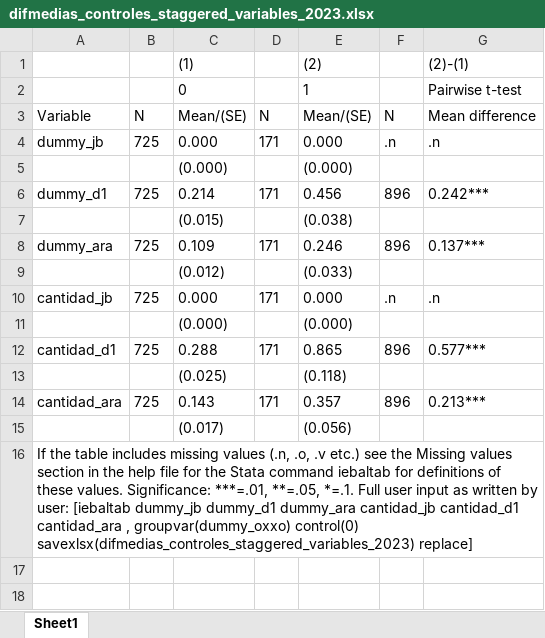
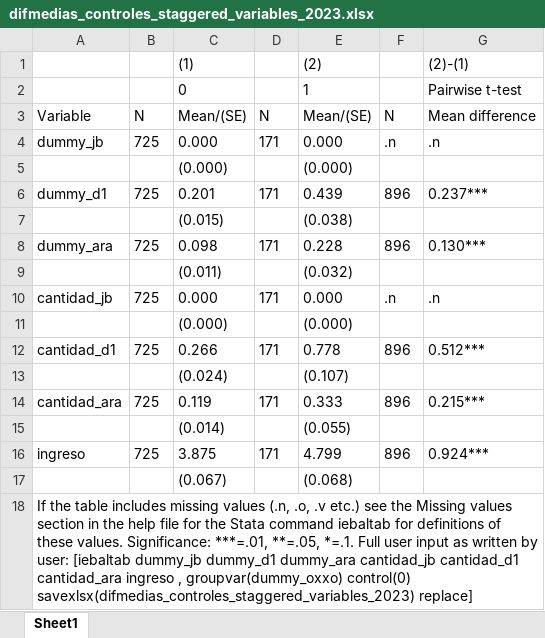
Before and after one commit to sophiearisti/proyecto_econometria_avanzada_real, an Excel workbook: data/controles_results/difmedias_controles_staggered_variables_2023.xlsx, sheet Sheet1, drawn as a sheet; values as stored, in another font and other column widths than the file's, no borders; removed rows and columns are numbered as before the commit, all else as after; the diff names each change by its address in the sheet, - before the commit and + after, or states it on an @@ line.

```diff
--- a/data/controles_results/difmedias_controles_staggered_variables_2023.xlsx (sheet Sheet1)
+++ b/data/controles_results/difmedias_controles_staggered_variables_2023.xlsx (sheet Sheet1)
-C6: 0.214
+C6: 0.201
-E6: 0.456
+E6: 0.439
-G6: 0.242***
+G6: 0.237***
-C8: 0.109
+C8: 0.098
-E8: 0.246
+E8: 0.228
-G8: 0.137***
+G8: 0.130***
-row 9:  |  | (0.012) |  | (0.033)
+row 9:  |  | (0.011) |  | (0.032)
-C12: 0.288
+C12: 0.266
-E12: 0.865
+E12: 0.778
-G12: 0.577***
+G12: 0.512***
-row 13:  |  | (0.025) |  | (0.118)
+row 13:  |  | (0.024) |  | (0.107)
-C14: 0.143
+C14: 0.119
-E14: 0.357
+E14: 0.333
-G14: 0.213***
+G14: 0.215***
-row 15:  |  | (0.017) |  | (0.056)
+row 15:  |  | (0.014) |  | (0.055)
+row 16: ingreso | 725 | 3.875 | 171 | 4.799 | 896 | 0.924***
+row 17:  |  | (0.067) |  | (0.068)
-A18: …cantidad_d1 cantidad_ara , groupvar(dummy_oxxo)…
+A18: …cantidad_d1 cantidad_ara ingreso , groupvar(dummy_oxxo)…
```
Also changed, not shown: data/controles_results/difmedias_controles_baselines_fixed_2011.xlsx, data/controles_results/difmedias_controles_baselines_fixed_2015.xlsx, 56 other files.
